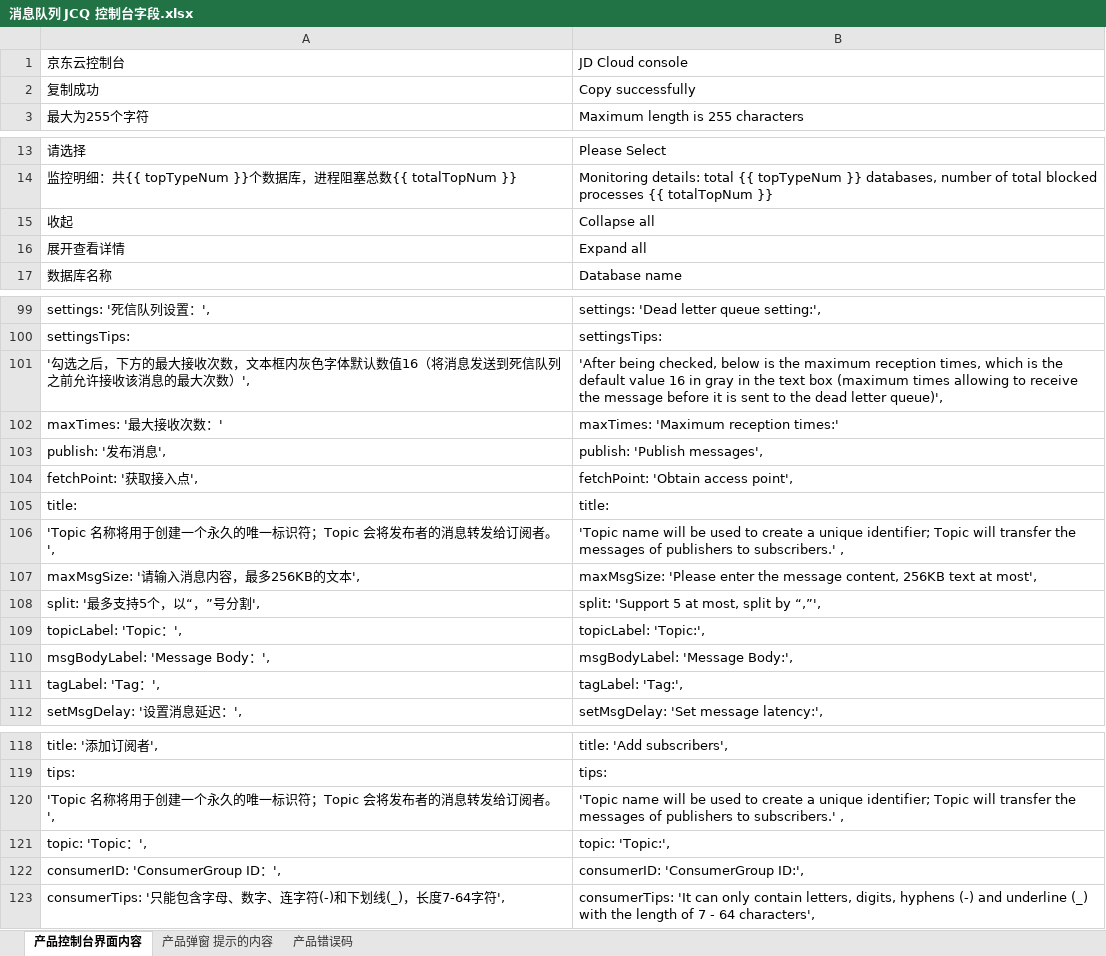
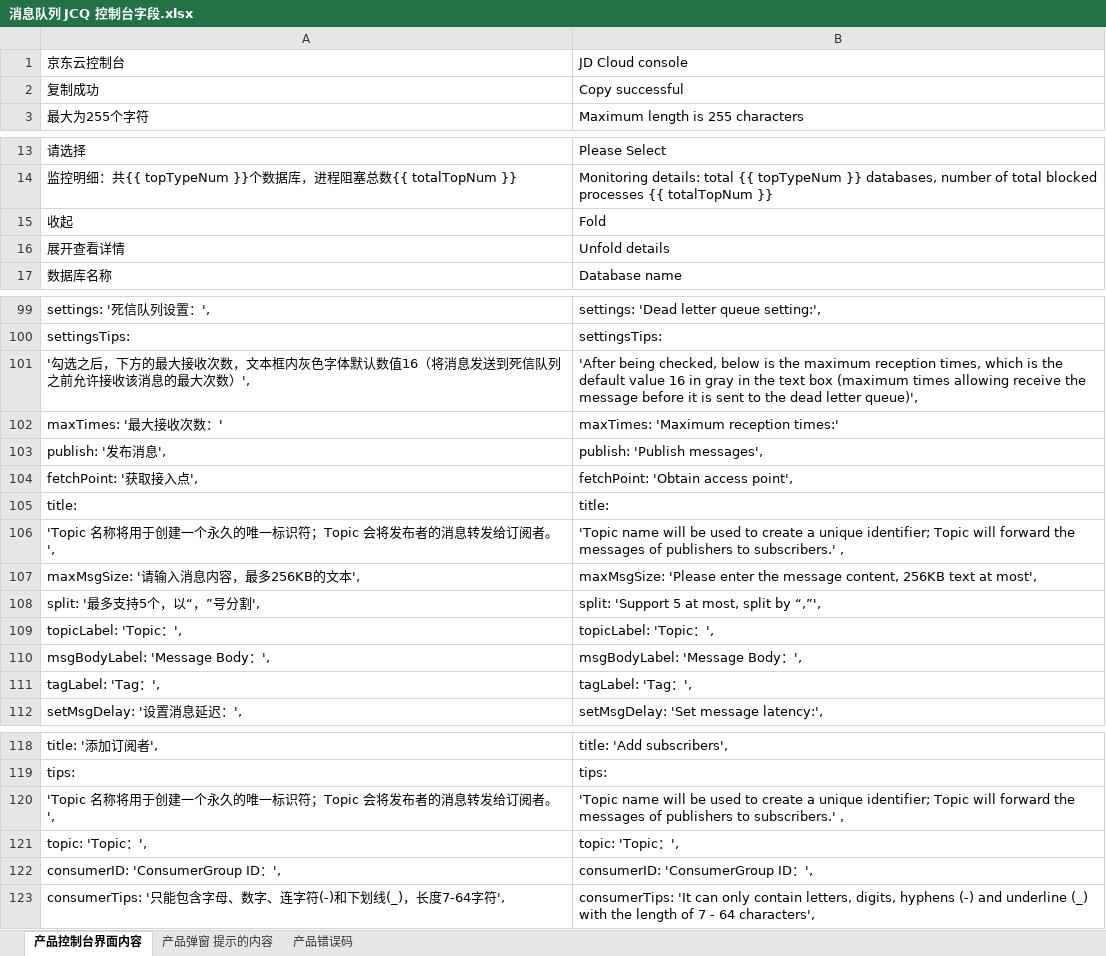
Before and after one commit to lasdf1234/en, an Excel workbook: console/Internet-Middleware/Message Queue/消息队列 JCQ 控制台字段.xlsx, sheet 产品控制台界面内容, drawn as a sheet; only a part is shown, gaps mark what is left out; values as stored, in another font and other column widths than the file's, no borders; the diff covers the shown part only; the diff names each change by its address in the sheet, - before the commit and + after, or states it on an @@ line.

```diff
--- a/console/Internet-Middleware/Message Queue/消息队列 JCQ 控制台字段.xlsx (sheet 产品控制台界面内容)
+++ b/console/Internet-Middleware/Message Queue/消息队列 JCQ 控制台字段.xlsx (sheet 产品控制台界面内容)
-B2: Copy successfully
+B2: Copy successful
-B15: Collapse all
+B15: Fold
-B16: Expand all
+B16: Unfold details
-B101: …times allowing to receive the…
+B101: …times allowing receive the…
-B106: …Topic will transfer the messages…
+B106: …Topic will forward the messages…
-B109: topicLabel: 'Topic:',
+B109: topicLabel: 'Topic：',
-B110: msgBodyLabel: 'Message Body:',
+B110: msgBodyLabel: 'Message Body：',
-B111: tagLabel: 'Tag:',
+B111: tagLabel: 'Tag：',
-B120: …Topic will transfer the messages…
+B120: …Topic will forward the messages…
-B121: topic: 'Topic:',
+B121: topic: 'Topic：',
-B122: consumerID: 'ConsumerGroup ID:',
+B122: consumerID: 'ConsumerGroup ID：',
```
Also changed, not shown: 7 edited cells elsewhere in this sheet, sheet 产品错误码, sheet 产品弹窗 提示的内容, 1 other file.
